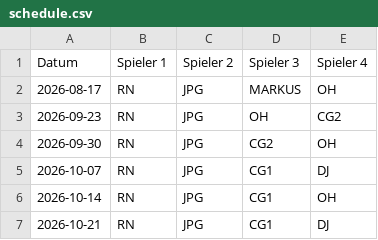
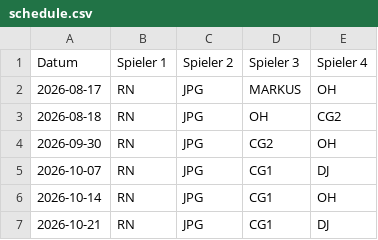
Before and after one commit to b77ypkb8vw-lab/Tennis, a CSV file: schedule.csv, drawn as a sheet; only a part is shown.

Commit message:
Update schedule.csv

```diff
--- a/schedule.csv
+++ b/schedule.csv
@@ -2,3 +2,3 @@ Datum;Spieler 1;Spieler 2;Spieler 3;Spieler 4
 2026-08-17;RN;JPG;MARKUS;OH
-2026-09-23;RN;JPG;OH;CG2
+2026-08-18;RN;JPG;OH;CG2
 2026-09-30;RN;JPG;CG2;OH
```
